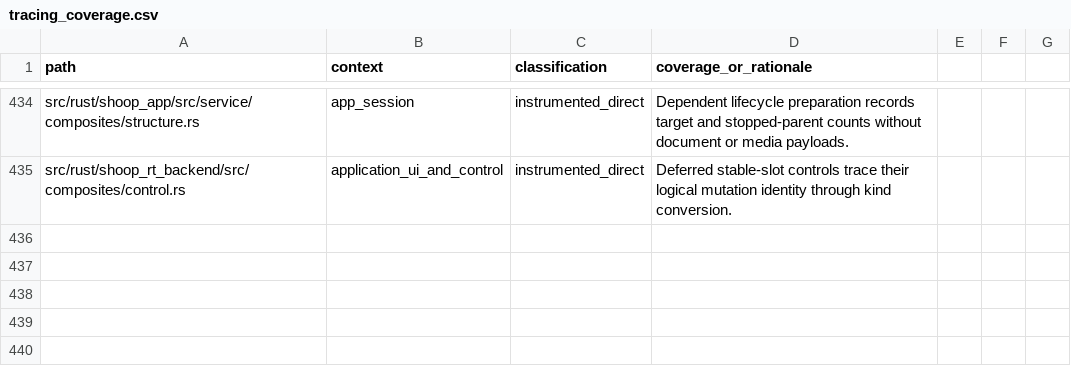
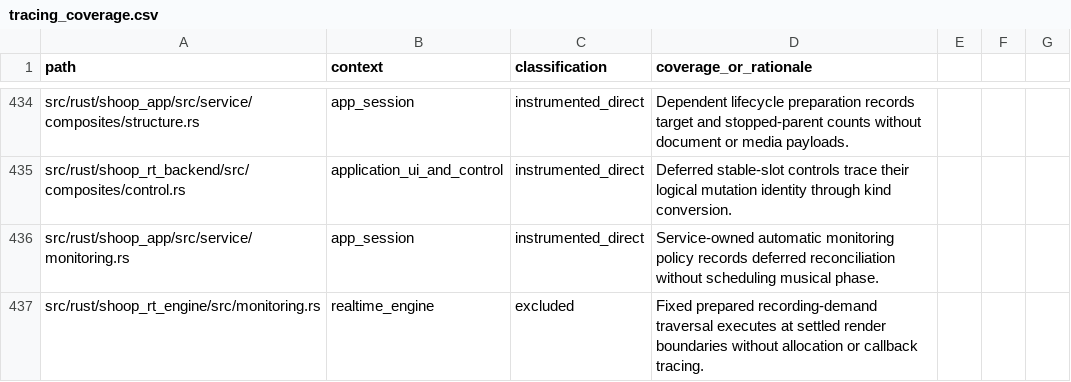
Before and after one commit to SanderVocke/shoopdaloop, a CSV file: docs/tracing_coverage.csv, drawn as a sheet; only a part is shown, gaps mark what is left out.

Commit message:
Evaluate composite automatic monitoring from settled render state

```diff
--- a/docs/tracing_coverage.csv
+++ b/docs/tracing_coverage.csv
@@ -435 +435,3 @@ src/rust/shoop_app/src/service/composites/structure.rs,app_session,instrumented_
 src/rust/shoop_rt_backend/src/composites/control.rs,application_ui_and_control,instrumented_direct,Deferred stable-slot controls trace their logical mutation identity through kind conversion.
+src/rust/shoop_app/src/service/monitoring.rs,app_session,instrumented_direct,Service-owned automatic monitoring policy records deferred reconciliation without scheduling musical phase.
+src/rust/shoop_rt_engine/src/monitoring.rs,realtime_engine,excluded,Fixed prepared recording-demand traversal executes at settled render boundaries without allocation or callback tracing.
```
Also changed, not shown: 36 other files.
